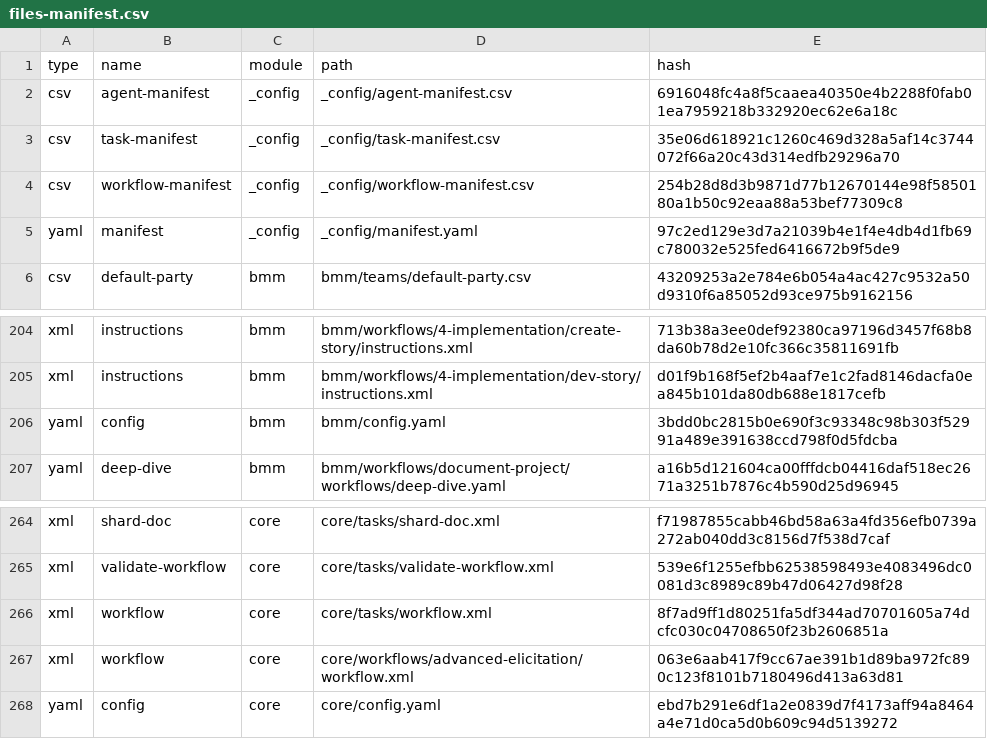
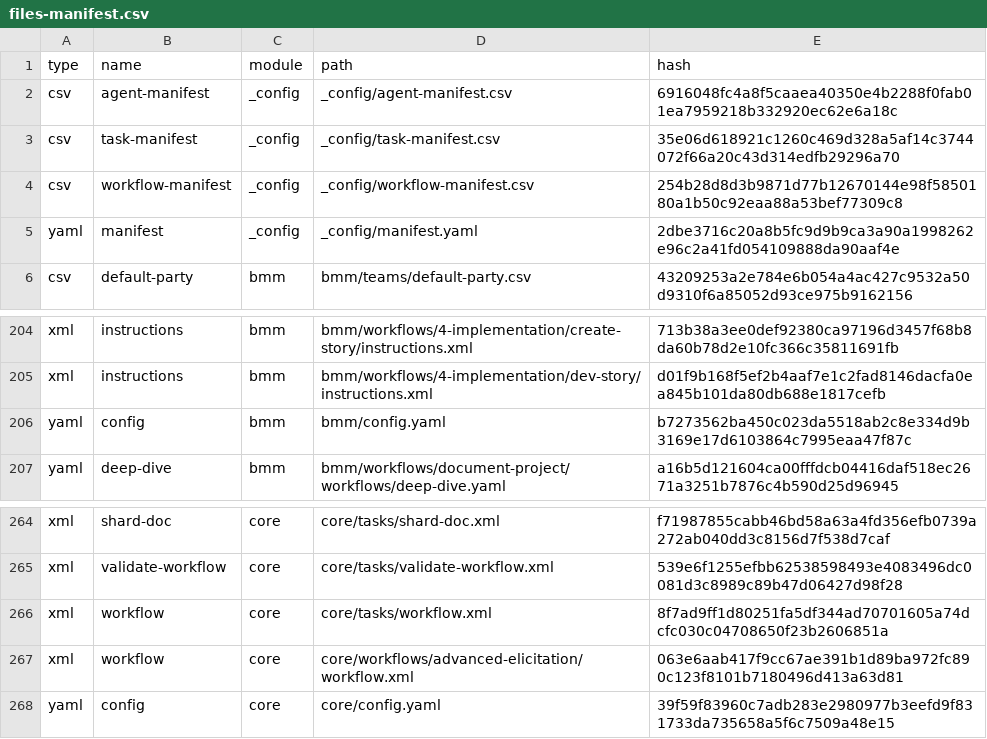
Before and after one commit to ytlee0430/BillingNote, a CSV file: _bmad/_config/files-manifest.csv, drawn as a sheet; only a part is shown, gaps mark what is left out.

```diff
--- a/_bmad/_config/files-manifest.csv
+++ b/_bmad/_config/files-manifest.csv
@@ -4,3 +4,3 @@ type,name,module,path,hash
 "csv","workflow-manifest","_config","_config/workflow-manifest.csv","254b28d8d3b9871d77b12670144e98f5850180a1b50c92eaa88a53bef77309c8"
-"yaml","manifest","_config","_config/manifest.yaml","97c2ed129e3d7a21039b4e1f4e4db4d1fb69c780032e525fed6416672b9f5de9"
+"yaml","manifest","_config","_config/manifest.yaml","2dbe3716c20a8b5fc9d9b9ca3a90a1998262e96c2a41fd054109888da90aaf4e"
 "csv","default-party","bmm","bmm/teams/default-party.csv","43209253a2e784e6b054a4ac427c9532a50d9310f6a85052d93ce975b9162156"
@@ -205,3 +205,3 @@ type,name,module,path,hash
 "xml","instructions","bmm","bmm/workflows/4-implementation/dev-story/instructions.xml","d01f9b168f5ef2b4aaf7e1c2fad8146dacfa0ea845b101da80db688e1817cefb"
-"yaml","config","bmm","bmm/config.yaml","3bdd0bc2815b0e690f3c93348c98b303f52991a489e391638ccd798f0d5fdcba"
+"yaml","config","bmm","bmm/config.yaml","b7273562ba450c023da5518ab2c8e334d9b3169e17d6103864c7995eaa47f87c"
 "yaml","deep-dive","bmm","bmm/workflows/document-project/workflows/deep-dive.yaml","a16b5d121604ca00fffdcb04416daf518ec2671a3251b7876c4b590d25d96945"
@@ -267,2 +267,2 @@ type,name,module,path,hash
 "xml","workflow","core","core/workflows/advanced-elicitation/workflow.xml","063e6aab417f9cc67ae391b1d89ba972fc890c123f8101b7180496d413a63d81"
-"yaml","config","core","core/config.yaml","ebd7b291e6df1a2e0839d7f4173aff94a8464a4e71d0ca5d0b609c94d5139272"
+"yaml","config","core","core/config.yaml","39f59f83960c7adb283e2980977b3eefd9f831733da735658a5f6c7509a48e15"
```
Also changed, not shown: 32 other files.
